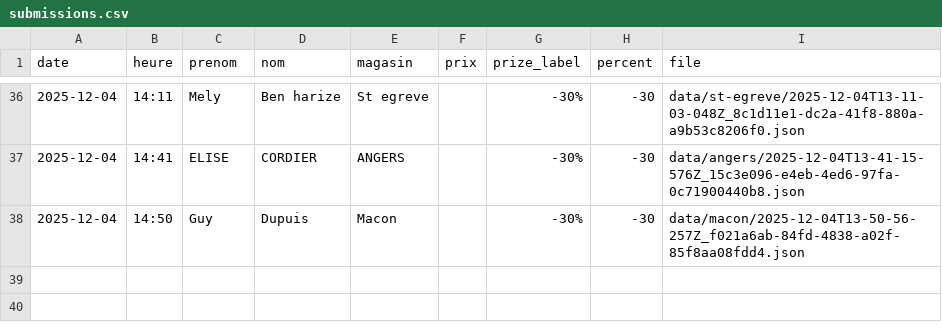
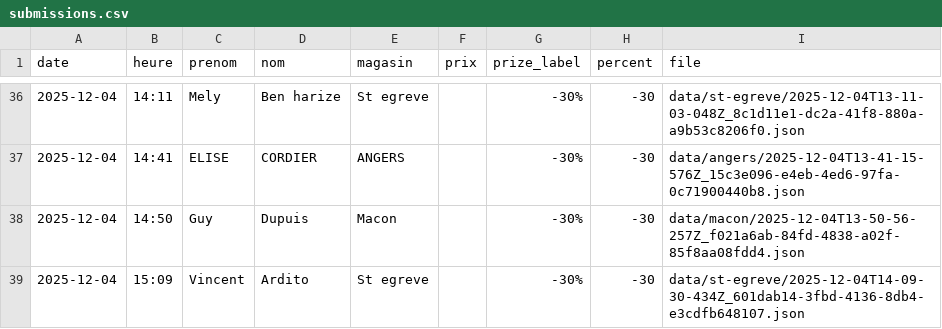
Before and after one commit to parmaktdm/Roue-de-Maliterie-2, a CSV file: data/submissions.csv, drawn as a sheet; only a part is shown, gaps mark what is left out; the diff names each change by its address in the sheet, - before the commit and + after, or states it on an @@ line.

Commit message:
Append data/submissions.csv

```diff
--- a/data/submissions.csv
+++ b/data/submissions.csv
+row 39: 2025-12-04 | 15:09 | Vincent | Ardito | St egreve |  | -30% | -30 | data/st-egreve/2025-12-04T14-09-30-434Z_601dab14-3fbd-4136-8db4-e3cdfb648107.json
```
